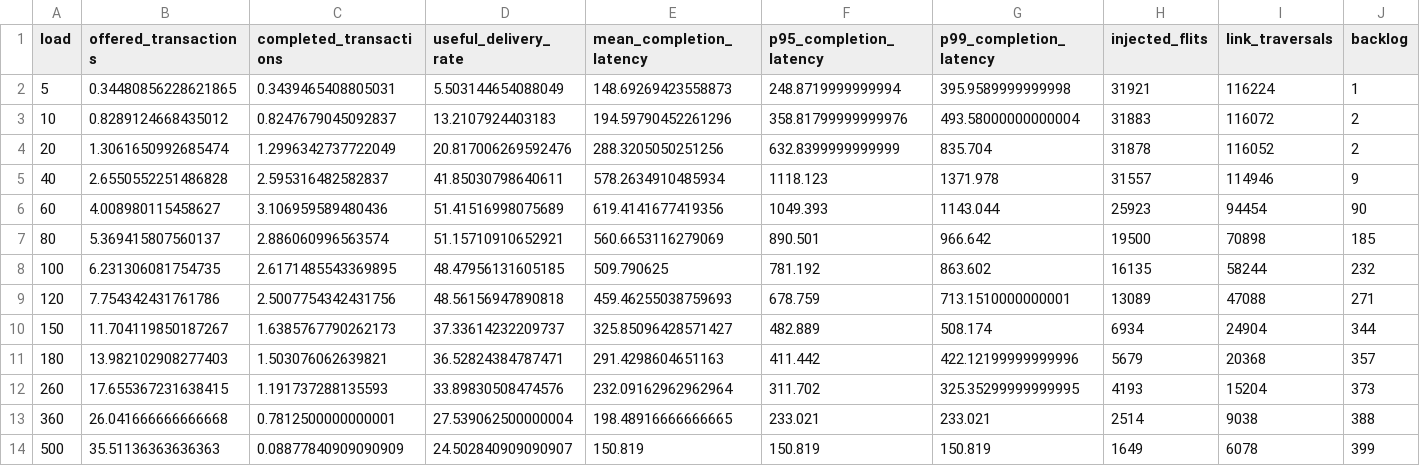
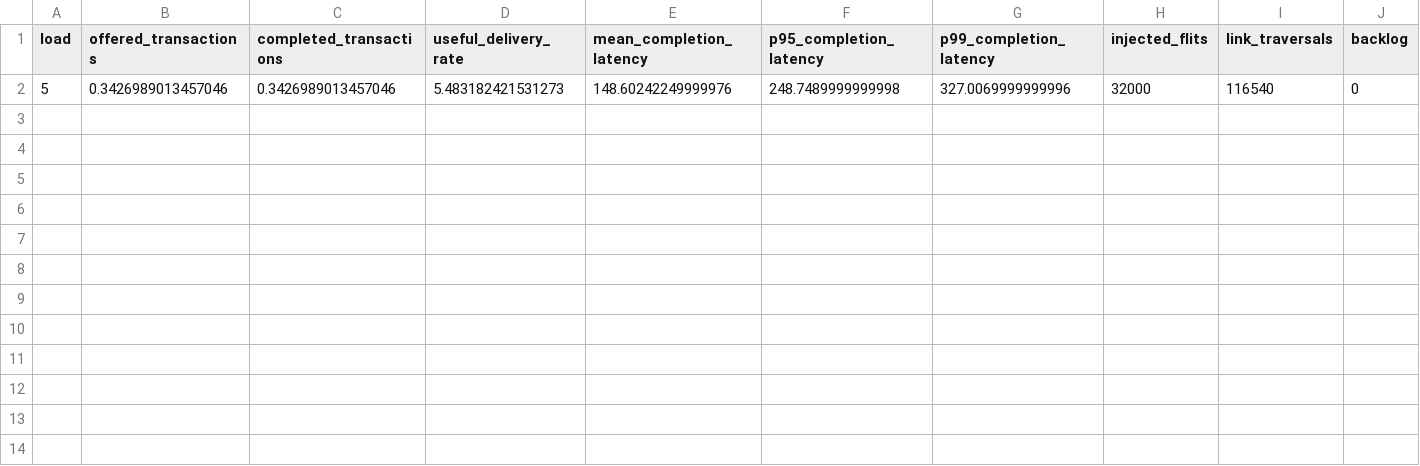
Before and after one commit to lyzhao060119/Asynchronous_NoC_Fat_Tree, a CSV file: DATE paper/experiments/raw/prop_temp64/20260914_prop_temp64_mc_emergency/multicast_main_source_repeated_unicast.csv, drawn as a sheet; removed rows and columns are numbered as before the commit, all else as after; the diff names each change by its address in the sheet, - before the commit and + after, or states it on an @@ line.

```diff
--- a/DATE paper/experiments/raw/prop_temp64/20260914_prop_temp64_mc_emergency/multicast_main_source_repeated_unicast.csv
+++ b/DATE paper/experiments/raw/prop_temp64/20260914_prop_temp64_mc_emergency/multicast_main_source_repeated_unicast.csv
-row 2: 5 | 0.34480856228621865 | 0.3439465408805031 | 5.503144654088049 | 148.69269423558873 | 248.8719999999994 | 395.9589999999998 | 31921 | 116224 | 1
-row 3: 10 | 0.8289124668435012 | 0.8247679045092837 | 13.2107924403183 | 194.59790452261296 | 358.81799999999976 | 493.58000000000004 | 31883 | 116072 | 2
-row 4: 20 | 1.3061650992685474 | 1.2996342737722049 | 20.817006269592476 | 288.3205050251256 | 632.8399999999999 | 835.704 | 31878 | 116052 | 2
-row 5: 40 | 2.6550552251486828 | 2.595316482582837 | 41.85030798640611 | 578.2634910485934 | 1118.123 | 1371.978 | 31557 | 114946 | 9
-row 6: 60 | 4.008980115458627 | 3.106959589480436 | 51.41516998075689 | 619.4141677419356 | 1049.393 | 1143.044 | 25923 | 94454 | 90
-row 7: 80 | 5.369415807560137 | 2.886060996563574 | 51.15710910652921 | 560.6653116279069 | 890.501 | 966.642 | 19500 | 70898 | 185
-row 8: 100 | 6.231306081754735 | 2.6171485543369895 | 48.47956131605185 | 509.790625 | 781.192 | 863.602 | 16135 | 58244 | 232
-row 9: 120 | 7.754342431761786 | 2.5007754342431756 | 48.56156947890818 | 459.46255038759693 | 678.759 | 713.1510000000001 | 13089 | 47088 | 271
-row 10: 150 | 11.704119850187267 | 1.6385767790262173 | 37.33614232209737 | 325.85096428571427 | 482.889 | 508.174 | 6934 | 24904 | 344
-row 11: 180 | 13.982102908277403 | 1.503076062639821 | 36.52824384787471 | 291.4298604651163 | 411.442 | 422.12199999999996 | 5679 | 20368 | 357
-row 12: 260 | 17.655367231638415 | 1.191737288135593 | 33.89830508474576 | 232.09162962962964 | 311.702 | 325.35299999999995 | 4193 | 15204 | 373
-row 13: 360 | 26.041666666666668 | 0.7812500000000001 | 27.539062500000004 | 198.48916666666665 | 233.021 | 233.021 | 2514 | 9038 | 388
-row 14: 500 | 35.51136363636363 | 0.08877840909090909 | 24.502840909090907 | 150.819 | 150.819 | 150.819 | 1649 | 6078 | 399
+row 2: 5 | 0.3426989013457046 | 0.3426989013457046 | 5.483182421531273 | 148.60242249999976 | 248.7489999999998 | 327.0069999999996 | 32000 | 116540 | 0
```
Also changed, not shown: DATE paper/experiments/raw/prop_temp64/20260914_prop_temp64_mc_emergency/20260914_prop_temp64_mc_f16_main_detailed.csv, DATE paper/experiments/raw/prop_temp64/20260914_prop_temp64_mc_emergency/multicast_main_native.csv, 23 other files.
